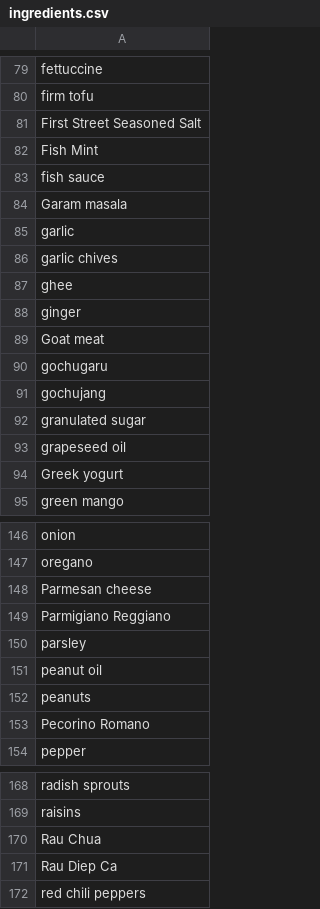
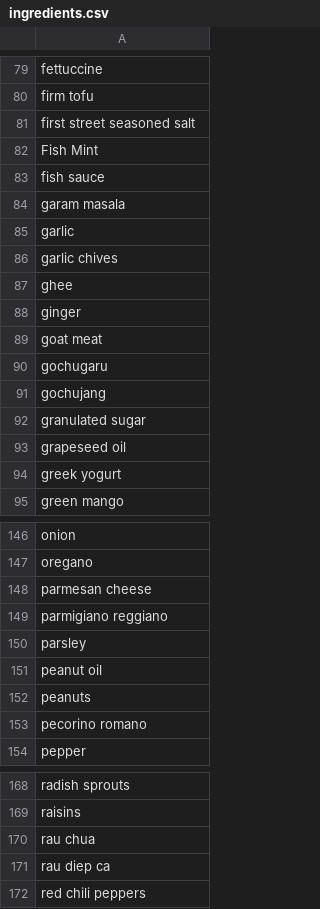
Before and after one commit to csis2020/W21G10_RecipeFinder, a CSV file: app/src/main/res/raw/ingredients.csv, drawn as a sheet; only a part is shown, gaps mark what is left out; the diff covers the shown part only.

```diff
--- a/app/src/main/res/raw/ingredients.csv
+++ b/app/src/main/res/raw/ingredients.csv
@@ -80,6 +80,6 @@ fettuccine
 firm tofu
-First Street Seasoned Salt
+first street seasoned salt
 Fish Mint
 fish sauce
-Garam masala
+garam masala
 garlic
@@ -88,3 +88,3 @@ ghee
 ginger
-Goat meat
+goat meat
 gochugaru
@@ -93,3 +93,3 @@ granulated sugar
 grapeseed oil
-Greek yogurt
+greek yogurt
 green mango
@@ -147,4 +147,4 @@ onion
 oregano
-Parmesan cheese
-Parmigiano Reggiano
+parmesan cheese
+parmigiano reggiano
 parsley
@@ -152,3 +152,3 @@ peanut oil
 peanuts
-Pecorino Romano
+pecorino romano
 pepper
@@ -169,4 +169,4 @@ radish sprouts
 raisins
-Rau Chua
-Rau Diep Ca
+rau chua
+rau diep ca
 red chili peppers
```
Also changed, not shown: 33 edited cells elsewhere in this file, app/src/main/res/raw/recipes.csv, 3 other files.
